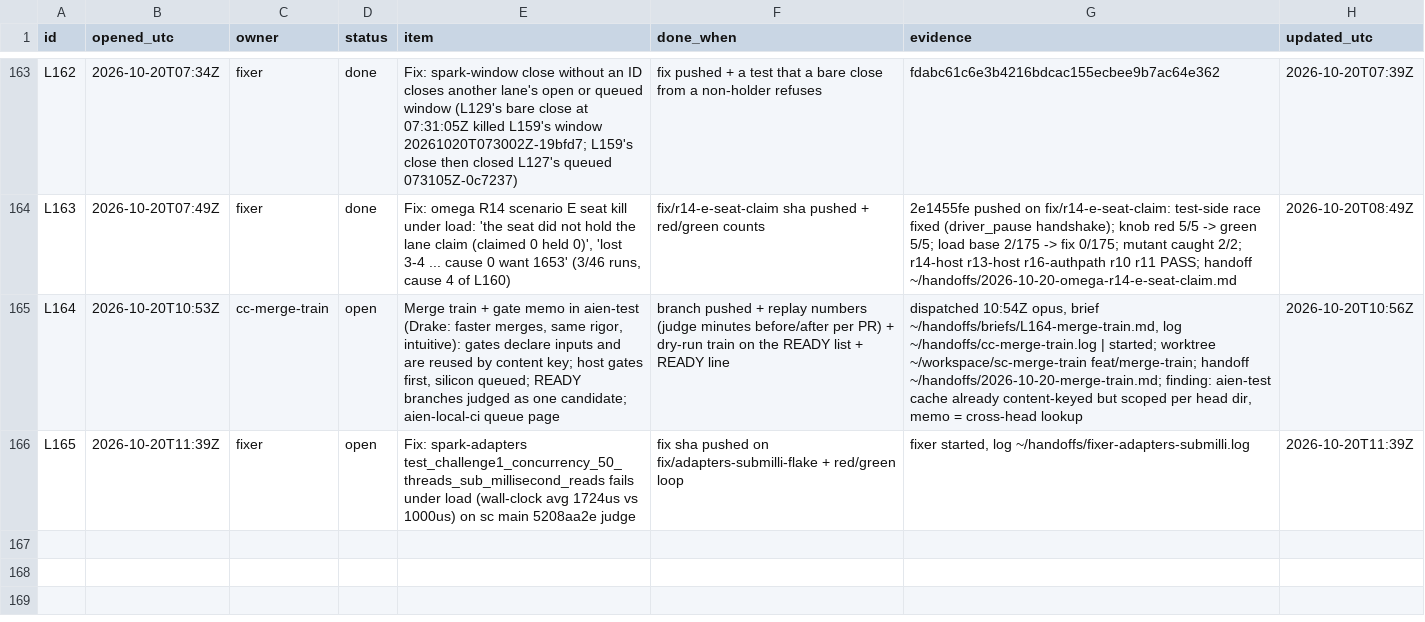
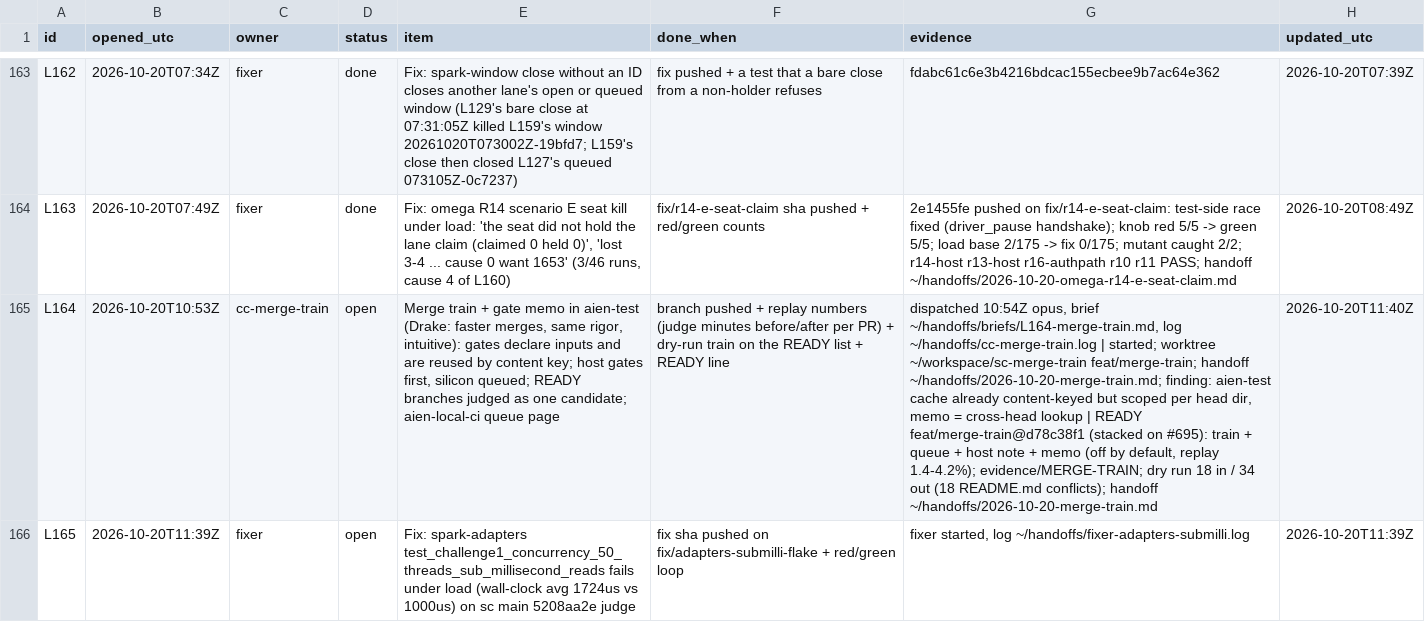
Before and after one commit to aien-dev/aienos.com, a TSV file: now.tsv, drawn as a sheet; only a part is shown, gaps mark what is left out; the diff names each change by its address in the sheet, - before the commit and + after, or states it on an @@ line.

```diff
--- a/now.tsv
+++ b/now.tsv
-G165 (evidence): …cross-head lookup
+G165 (evidence): …cross-head lookup | READY feat/merge-train@d78c38f1 (stacked on #695): train + queue + host note + memo (off by default, replay 1.4-4.2%); evidence/MERGE-TRAIN; dry run 18 in / 34 out (18 README.md conflicts); handoff ~/handoffs/2026-10-20-merge-train.md
-H165 (updated_utc): 2026-10-20T10:56Z
+H165 (updated_utc): 2026-10-20T11:40Z
```
Also changed, not shown: 1 other file.
